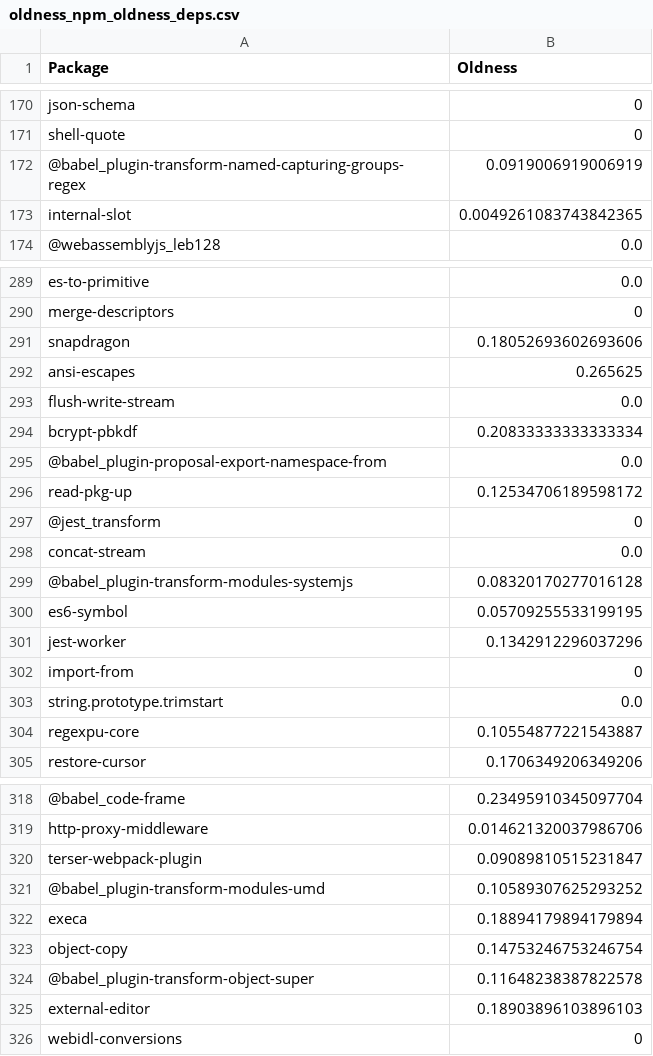
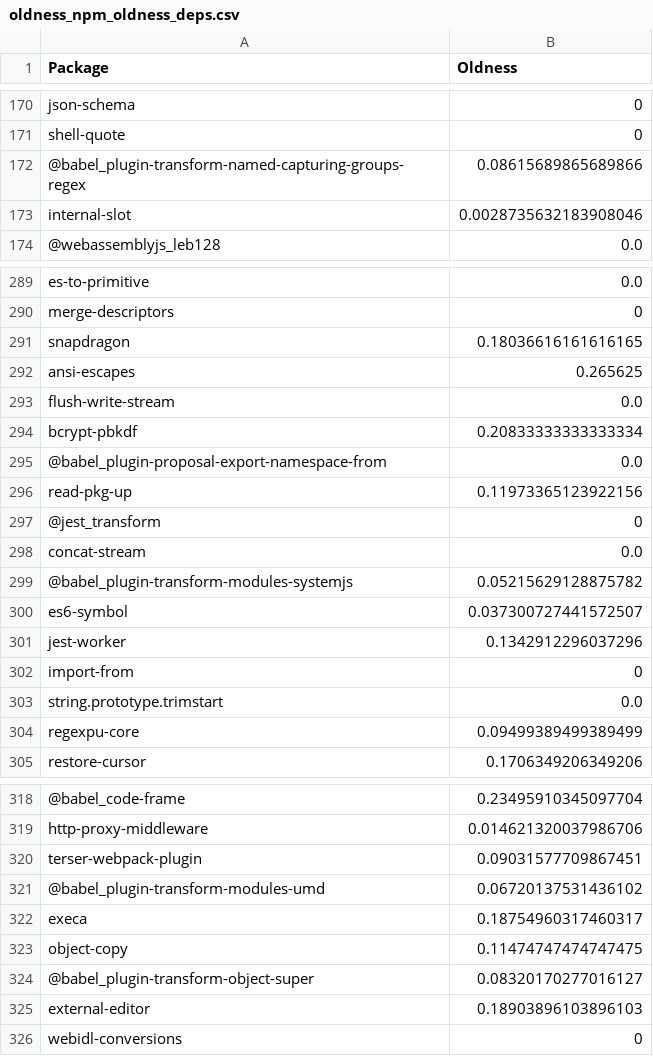
Before and after one commit to donald-pinckney/pacsolve, a CSV file: slurm/oldness_npm_oldness_deps.csv, drawn as a sheet; only a part is shown, gaps mark what is left out; the diff covers the shown part only; the diff names each change by its address in the sheet, - before the commit and + after, or states it on an @@ line.

```diff
--- a/slurm/oldness_npm_oldness_deps.csv
+++ b/slurm/oldness_npm_oldness_deps.csv
-B172 (Oldness): 0.0919006919006919
+B172 (Oldness): 0.08615689865689866
-B173 (Oldness): 0.0049261083743842365
+B173 (Oldness): 0.0028735632183908046
-B291 (Oldness): 0.18052693602693606
+B291 (Oldness): 0.18036616161616165
-B296 (Oldness): 0.12534706189598172
+B296 (Oldness): 0.11973365123922156
-B299 (Oldness): 0.08320170277016128
+B299 (Oldness): 0.05215629128875782
-B300 (Oldness): 0.05709255533199195
+B300 (Oldness): 0.037300727441572507
-B304 (Oldness): 0.10554877221543887
+B304 (Oldness): 0.09499389499389499
-B320 (Oldness): 0.09089810515231847
+B320 (Oldness): 0.09031577709867451
-B321 (Oldness): 0.10589307625293252
+B321 (Oldness): 0.06720137531436102
-B322 (Oldness): 0.18894179894179894
+B322 (Oldness): 0.18754960317460317
-B323 (Oldness): 0.14753246753246754
+B323 (Oldness): 0.11474747474747475
-B324 (Oldness): 0.11648238387822578
+B324 (Oldness): 0.08320170277016127
```
Also changed, not shown: 134 edited cells elsewhere in this file, 1 other file.
